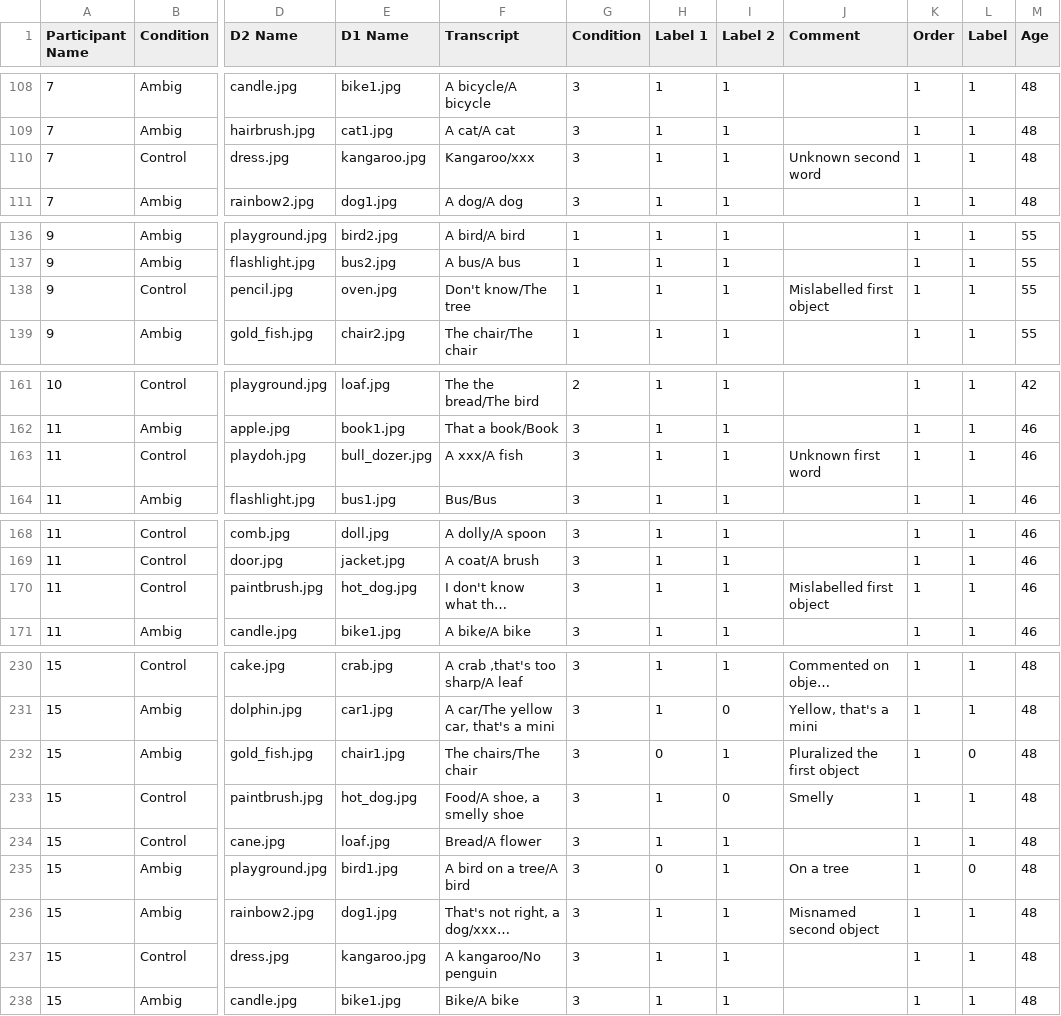
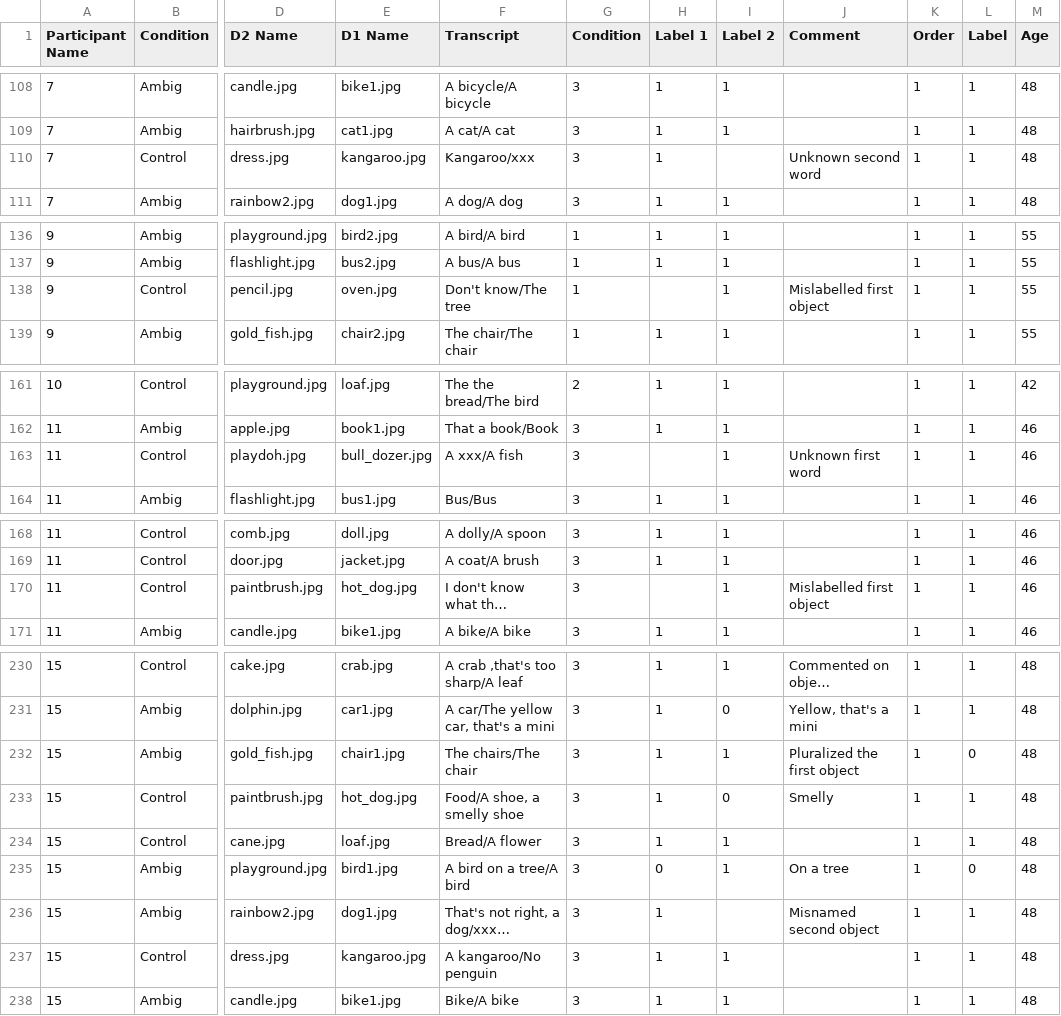
Before and after one commit to hughrabagliati/ETRef, a CSV file: Expt4-TwoNames/TwoNames.csv, drawn as a sheet; only a part is shown, gaps mark what is left out; long unchanged cells end in …; the diff covers the shown part only; the diff names each change by its address in the sheet, - before the commit and + after, or states it on an @@ line.

```diff
--- a/Expt4-TwoNames/TwoNames.csv
+++ b/Expt4-TwoNames/TwoNames.csv
-I110 (Label 2): 1
+I110 (Label 2): (empty)
-H138 (Label 1): 1
+H138 (Label 1): (empty)
-H163 (Label 1): 1
+H163 (Label 1): (empty)
-H170 (Label 1): 1
+H170 (Label 1): (empty)
-H232 (Label 1): 0
+H232 (Label 1): 1
-I236 (Label 2): 1
+I236 (Label 2): (empty)
```
Also changed, not shown: 9 edited cells elsewhere in this file, 4 other files.
